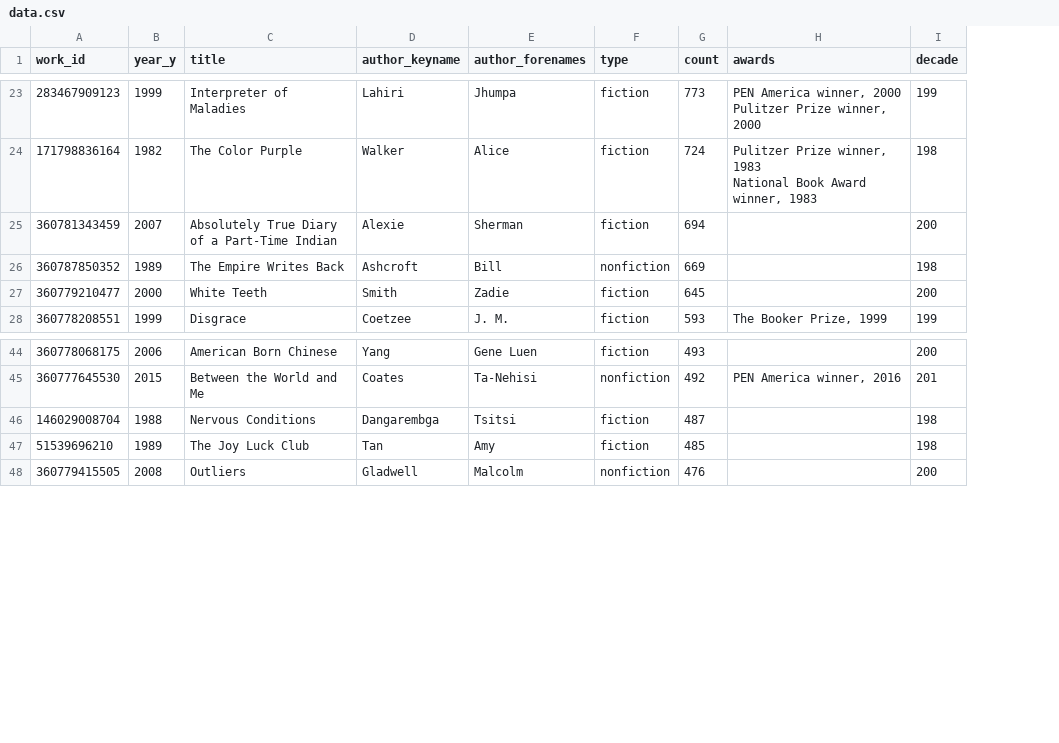
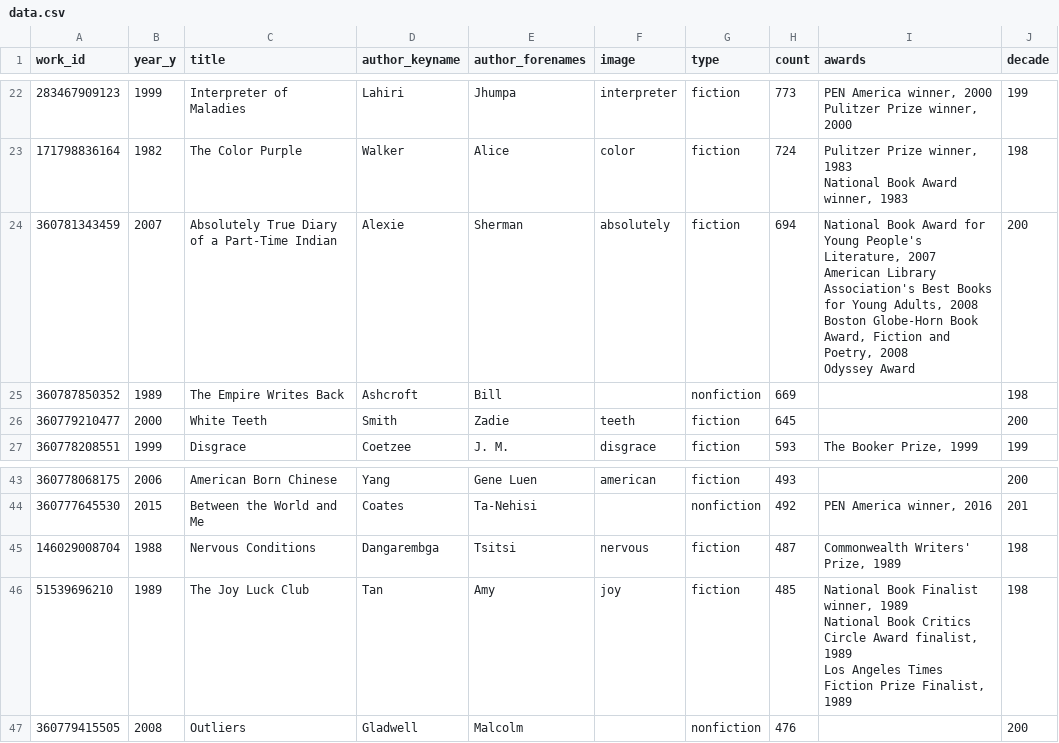
Before and after one commit to the-pudding/lit-canon, a CSV file: src/data/data.csv, drawn as a sheet; only a part is shown, gaps mark what is left out; addresses are those after the commit; ↵ is a line break in a cell; the diff covers the shown part only; the diff names each change by its address in the sheet, - before the commit and + after, or states it on an @@ line.

```diff
--- a/src/data/data.csv
+++ b/src/data/data.csv
+column F (image), rows 22-27: interpreter | color | absolutely |  | teeth | disgrace; rows 43-46: american |  | nervous | joy
-I24 (awards): (empty)
+I24 (awards): National Book Award for Young People's Literature, 2007 ↵ American Library Association's Best Books for Young Adults, 2008 ↵ Boston Globe-Horn Book Award, Fiction and Poetry, 2008 ↵ Odyssey Award
-I45 (awards): (empty)
+I45 (awards): Commonwealth Writers' Prize, 1989
-I46 (awards): (empty)
+I46 (awards): National Book Finalist winner, 1989 ↵ National Book Critics Circle Award finalist, 1989 ↵ Los Angeles Times Fiction Prize Finalist, 1989
```
Also changed, not shown: 1 removed row and 10 edited cells elsewhere in this file, 57 other files.
